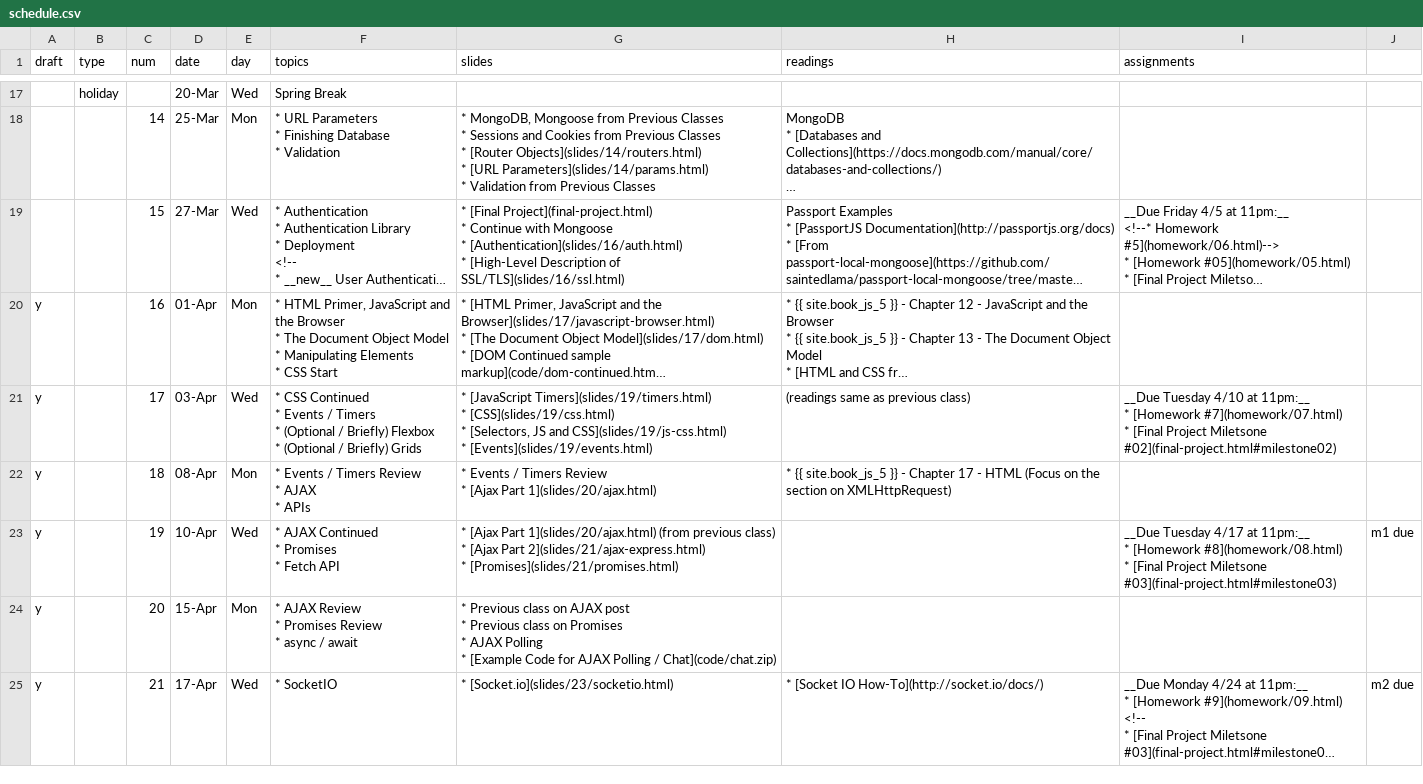
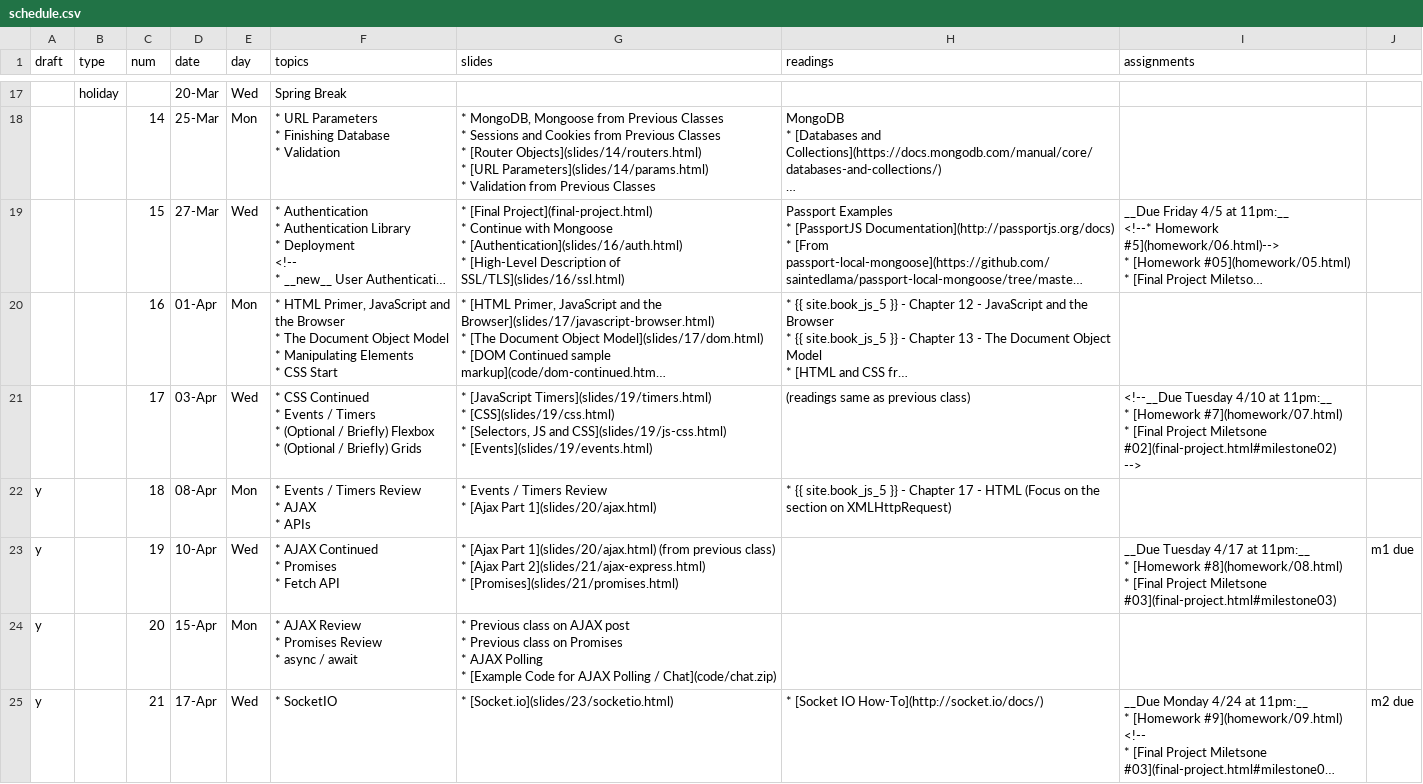
Before and after one commit to foureyes/csci-ua.0480-spring2019-008, a CSV file: _data/schedule.csv, drawn as a sheet; only a part is shown, gaps mark what is left out; long unchanged cells end in …; ↵ is a line break in a cell; the diff names each change by its address in the sheet, - before the commit and + after, or states it on an @@ line.

```diff
--- a/_data/schedule.csv
+++ b/_data/schedule.csv
-A20:A21 (draft): y
+A20:A21 (draft): (empty)
-I21 (assignments): __Due Tuesday 4/10 at 11pm:__ ↵ * [Homework #7](homework/07.html) ↵ * [Final Project Miletsone #02](final-project.html#milestone02)
+I21 (assignments): <!--__Due Tuesday 4/10 at 11pm:__ ↵ * [Homework #7](homework/07.html) ↵ * [Final Project Miletsone #02](final-project.html#milestone02) ↵ -->
```
Also changed, not shown: 1 other file.
